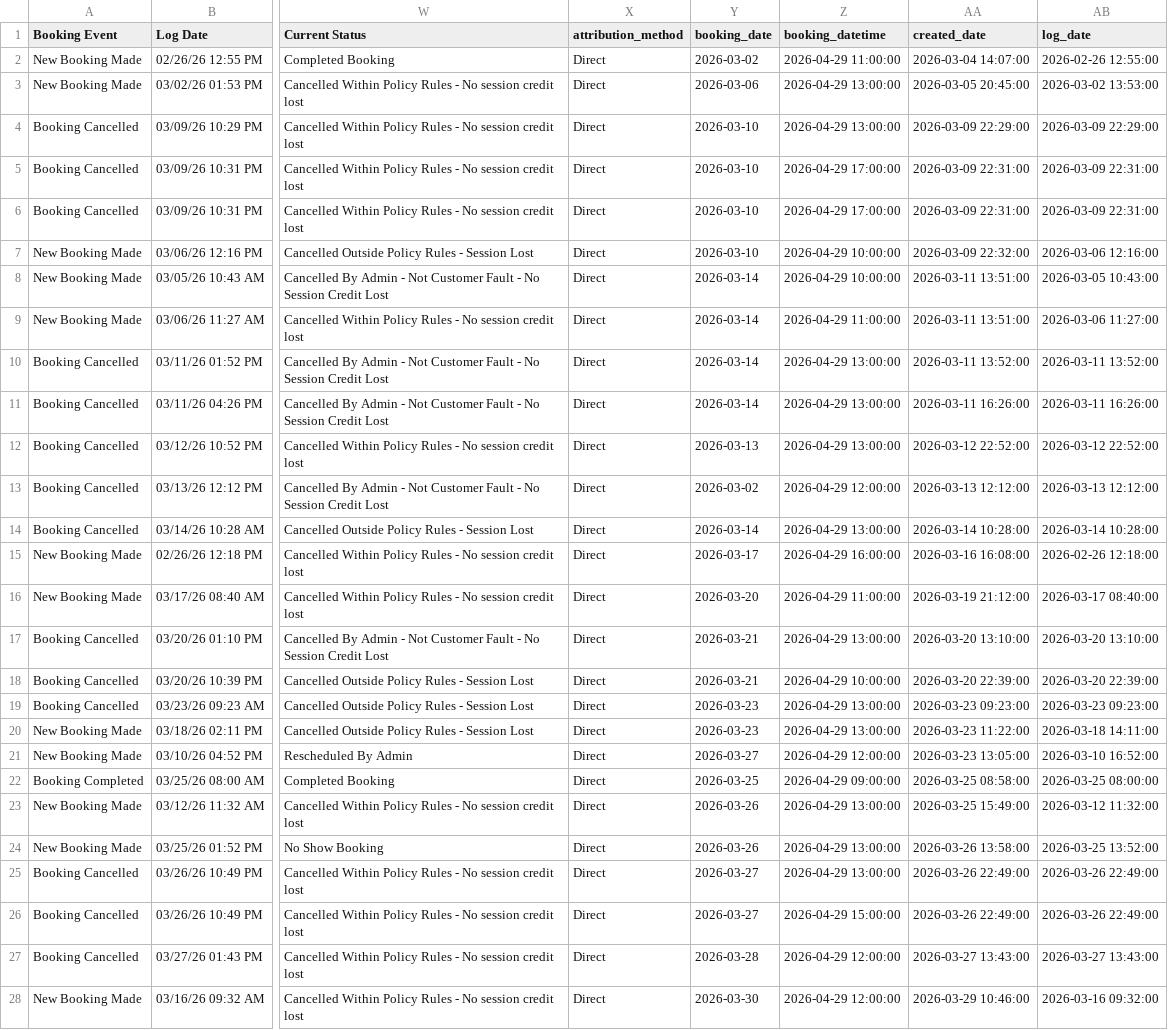
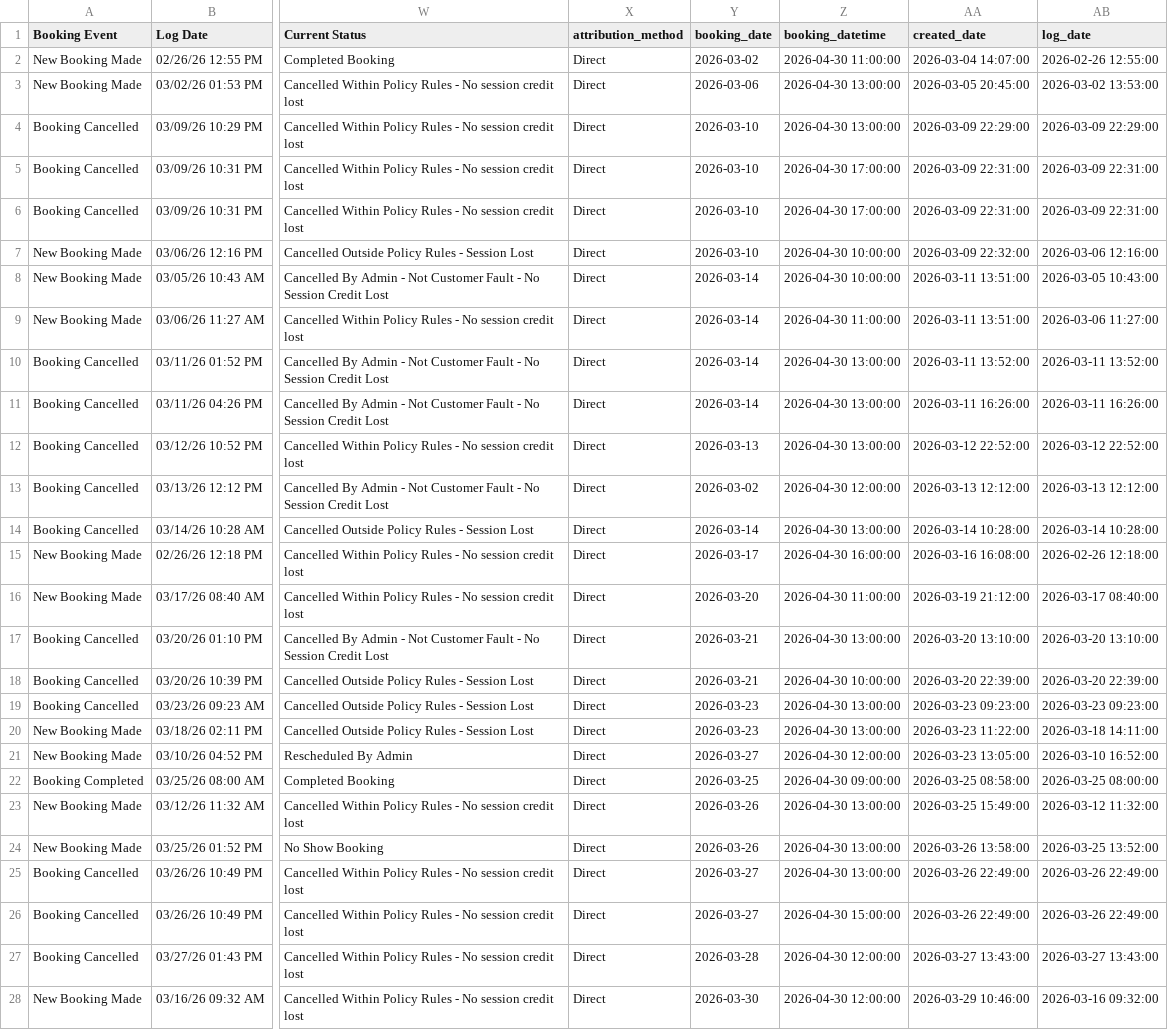
Before and after one commit to thamsanqakekana-tech/stretchlab-dashboard, a CSV file: dashboard/dist/data/phiwe_bookings.csv, drawn as a sheet; only a part is shown, gaps mark what is left out; the diff covers the shown part only; the diff names each change by its address in the sheet, - before the commit and + after, or states it on an @@ line.

```diff
--- a/dashboard/dist/data/phiwe_bookings.csv
+++ b/dashboard/dist/data/phiwe_bookings.csv
-Z2 (booking_datetime): 2026-04-29 11:00:00
+Z2 (booking_datetime): 2026-04-30 11:00:00
-Z3:Z4 (booking_datetime): 2026-04-29 13:00:00
+Z3:Z4 (booking_datetime): 2026-04-30 13:00:00
-Z5:Z6 (booking_datetime): 2026-04-29 17:00:00
+Z5:Z6 (booking_datetime): 2026-04-30 17:00:00
-Z7:Z8 (booking_datetime): 2026-04-29 10:00:00
+Z7:Z8 (booking_datetime): 2026-04-30 10:00:00
-Z9 (booking_datetime): 2026-04-29 11:00:00
+Z9 (booking_datetime): 2026-04-30 11:00:00
-Z10:Z12 (booking_datetime): 2026-04-29 13:00:00
+Z10:Z12 (booking_datetime): 2026-04-30 13:00:00
-Z13 (booking_datetime): 2026-04-29 12:00:00
+Z13 (booking_datetime): 2026-04-30 12:00:00
-Z14 (booking_datetime): 2026-04-29 13:00:00
+Z14 (booking_datetime): 2026-04-30 13:00:00
-Z15 (booking_datetime): 2026-04-29 16:00:00
+Z15 (booking_datetime): 2026-04-30 16:00:00
-Z16 (booking_datetime): 2026-04-29 11:00:00
+Z16 (booking_datetime): 2026-04-30 11:00:00
-Z17 (booking_datetime): 2026-04-29 13:00:00
+Z17 (booking_datetime): 2026-04-30 13:00:00
-Z18 (booking_datetime): 2026-04-29 10:00:00
+Z18 (booking_datetime): 2026-04-30 10:00:00
-Z19:Z20 (booking_datetime): 2026-04-29 13:00:00
+Z19:Z20 (booking_datetime): 2026-04-30 13:00:00
-Z21 (booking_datetime): 2026-04-29 12:00:00
+Z21 (booking_datetime): 2026-04-30 12:00:00
-Z22 (booking_datetime): 2026-04-29 09:00:00
+Z22 (booking_datetime): 2026-04-30 09:00:00
-Z23:Z25 (booking_datetime): 2026-04-29 13:00:00
+Z23:Z25 (booking_datetime): 2026-04-30 13:00:00
-Z26 (booking_datetime): 2026-04-29 15:00:00
+Z26 (booking_datetime): 2026-04-30 15:00:00
-Z27:Z28 (booking_datetime): 2026-04-29 12:00:00
+Z27:Z28 (booking_datetime): 2026-04-30 12:00:00
```
Also changed, not shown: 39 edited cells elsewhere in this file, dashboard/dist/data/phiwe_day_of_week_performance.csv, dashboard/public/data/phiwe_benchmarks_comparison.csv, 15 other files.
